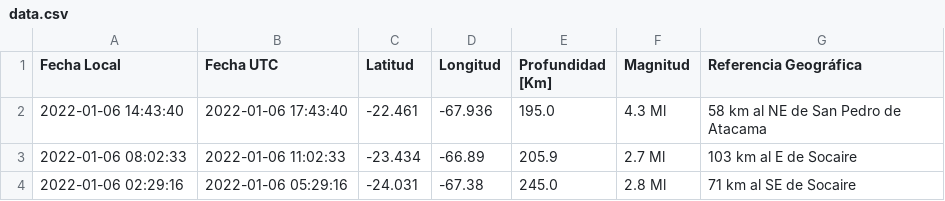
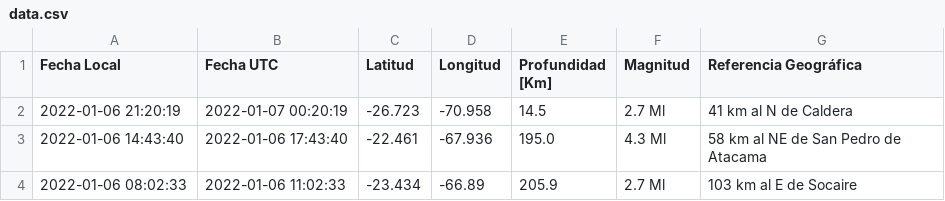
Before and after one commit to brunooviedo/sismos, a CSV file: data.csv, drawn as a sheet; only a part is shown; the shorter side is filled out with more unchanged rows.

```diff
--- a/data.csv
+++ b/data.csv
@@ -1,2 +1,3 @@
 Fecha Local,Fecha UTC,Latitud,Longitud,Profundidad [Km],Magnitud,Referencia Geográfica
+2022-01-06 21:20:19,2022-01-07 00:20:19,-26.723,-70.958,14.5,2.7 Ml, 41 km al N de Caldera
 2022-01-06 14:43:40,2022-01-06 17:43:40,-22.461,-67.936,195.0,4.3 Ml, 58 km al NE de San Pedro de Atacama
```
Also changed, not shown: data2.csv, 2 other files.
